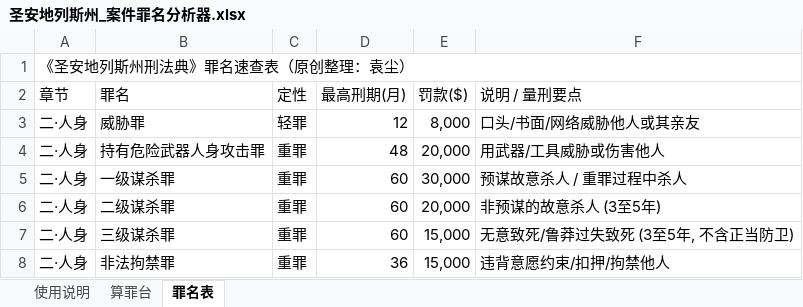
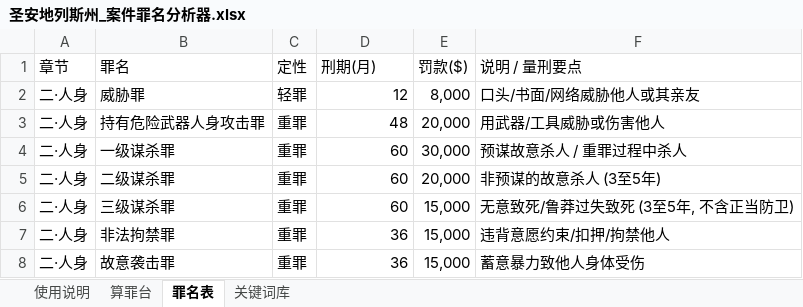
Before and after one commit to FizzyKing14/China-Hawks, an Excel workbook: fivem_case_analyzer/圣安地列斯州_案件罪名分析器.xlsx, sheet 罪名表, drawn as a sheet; only a part is shown; the shorter side is filled out with more unchanged rows; values as stored, in another font and other column widths than the file's, no cell formats; conditional formats not drawn; removed rows and columns are numbered as before the commit, all else as after; the diff names each change by its address in the sheet, - before the commit and + after, or states it on an @@ line.

```diff
--- a/fivem_case_analyzer/圣安地列斯州_案件罪名分析器.xlsx (sheet 罪名表)
+++ b/fivem_case_analyzer/圣安地列斯州_案件罪名分析器.xlsx (sheet 罪名表)
+sheet tab: 关键词库
-row 1: 《圣安地列斯州刑法典》罪名速查表（原创整理：袁尘）
-D1: 最高刑期(月)
+D1: 刑期(月)
```
Also changed, not shown: sheet 算罪台, sheet 使用说明, cell formats, hidden cells, 2 other files.
